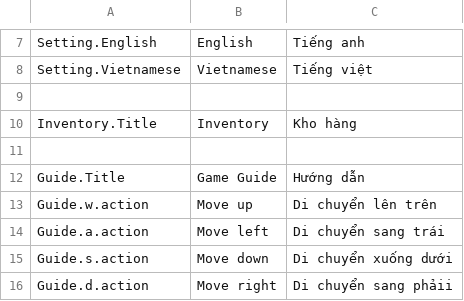
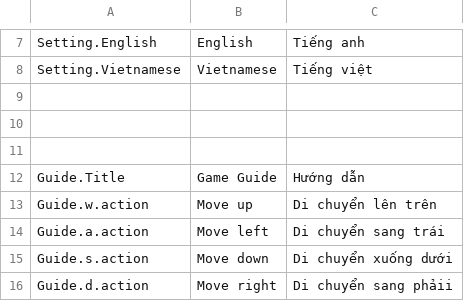
Before and after one commit to hnmluan/MJ, a CSV file: Assets/Packages/SimpleLocalization/Resources/Localization/Menu.csv, drawn as a sheet; only a part is shown, gaps mark what is left out.

```diff
--- a/Assets/Packages/SimpleLocalization/Resources/Localization/Menu.csv
+++ b/Assets/Packages/SimpleLocalization/Resources/Localization/Menu.csv
@@ -9,3 +9,3 @@ Setting.Vietnamese,Vietnamese,Tiếng việt
 ,,
-Inventory.Title,Inventory,Kho hàng
+,,
 ,,
```
Also changed, not shown: 6 other files.
